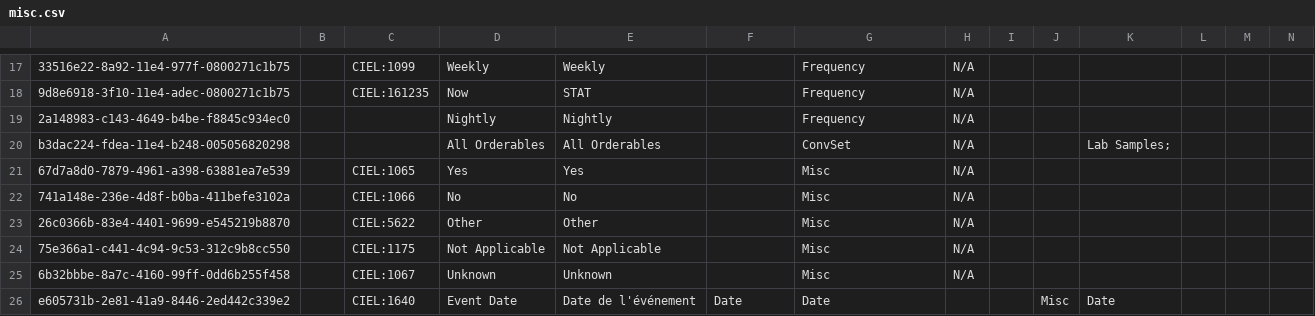
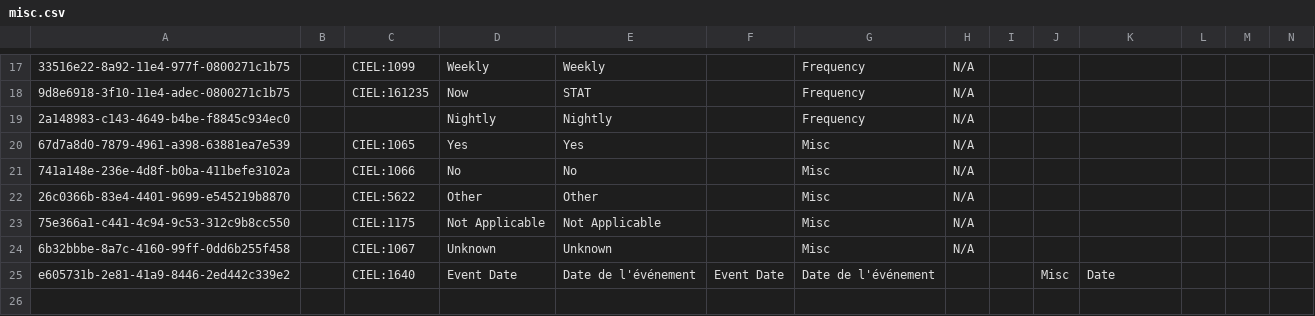
Before and after one commit to mekomsolutions/openmrs-config-haiti, a CSV file: configuration/concepts/misc.csv, drawn as a sheet; only a part is shown, gaps mark what is left out; removed rows and columns are numbered as before the commit, all else as after; rows hold the shown columns only; the diff names each change by its address in the sheet, - before the commit and + after, or states it on an @@ line.

Commit message:
HSC-24: Cleaned up labs,consultation related concepts

```diff
--- a/configuration/concepts/misc.csv
+++ b/configuration/concepts/misc.csv
-row 20: b3dac224-fdea-11e4-b248-005056820298 |  |  | All Orderables | All Orderables |  | ConvSet | N/A |  |  | Lab Samples;
-F25: Date
+F25: Event Date
-G25: Date
+G25: Date de l'événement
```
Also changed, not shown: configuration/concepts/historique_sante.csv, configuration/concepts/motif_consultation_exam.csv, 1 other file.
